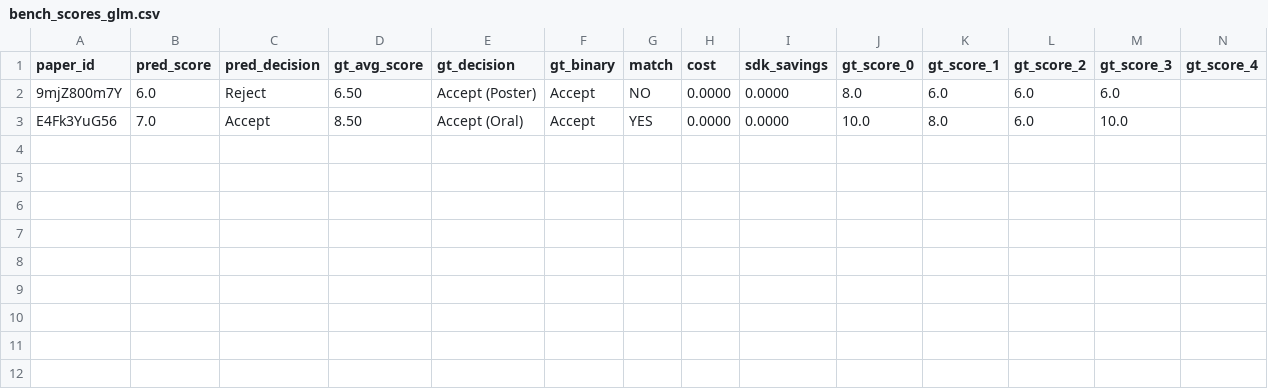
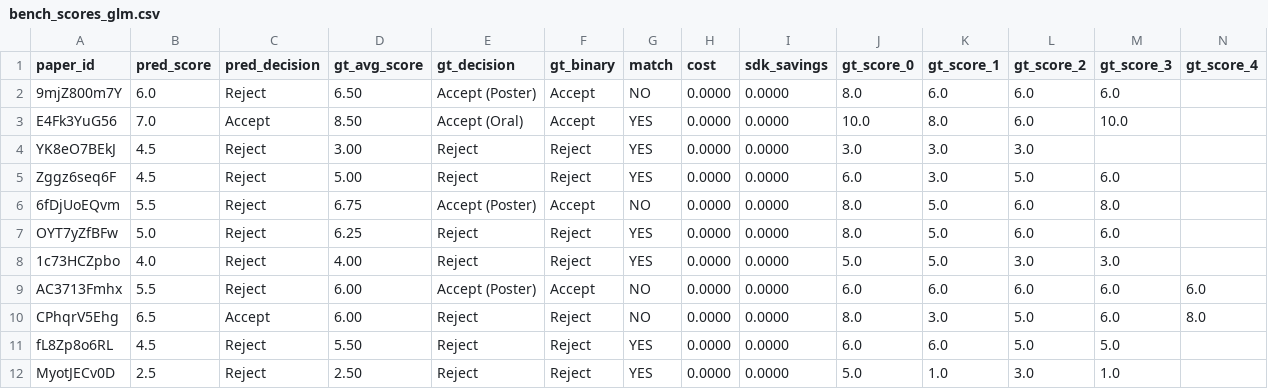
Before and after one commit to weathon/review_agent, a CSV file: new/results/bench_scores_glm.csv, drawn as a sheet; only a part is shown; rows hold the shown columns only; the diff names each change by its address in the sheet, - before the commit and + after, or states it on an @@ line.

```diff
--- a/new/results/bench_scores_glm.csv
+++ b/new/results/bench_scores_glm.csv
+row 4: YK8eO7BEkJ | 4.5 | Reject | 3.00 | Reject | Reject | YES | 0.0000 | 0.0000 | 3.0 | 3.0 | 3.0
+row 5: Zggz6seq6F | 4.5 | Reject | 5.00 | Reject | Reject | YES | 0.0000 | 0.0000 | 6.0 | 3.0 | 5.0 | 6.0
+row 6: 6fDjUoEQvm | 5.5 | Reject | 6.75 | Accept (Poster) | Accept | NO | 0.0000 | 0.0000 | 8.0 | 5.0 | 6.0 | 8.0
+row 7: OYT7yZfBFw | 5.0 | Reject | 6.25 | Reject | Reject | YES | 0.0000 | 0.0000 | 8.0 | 5.0 | 6.0 | 6.0
+row 8: 1c73HCZpbo | 4.0 | Reject | 4.00 | Reject | Reject | YES | 0.0000 | 0.0000 | 5.0 | 5.0 | 3.0 | 3.0
+row 9: AC3713Fmhx | 5.5 | Reject | 6.00 | Accept (Poster) | Accept | NO | 0.0000 | 0.0000 | 6.0 | 6.0 | 6.0 | 6.0 | 6.0
+row 10: CPhqrV5Ehg | 6.5 | Accept | 6.00 | Reject | Reject | NO | 0.0000 | 0.0000 | 8.0 | 3.0 | 5.0 | 6.0 | 8.0
+row 11: fL8Zp8o6RL | 4.5 | Reject | 5.50 | Reject | Reject | YES | 0.0000 | 0.0000 | 6.0 | 6.0 | 5.0 | 5.0
+row 12: MyotJECv0D | 2.5 | Reject | 2.50 | Reject | Reject | YES | 0.0000 | 0.0000 | 5.0 | 1.0 | 3.0 | 1.0
```
Also changed, not shown: 20 other files.
